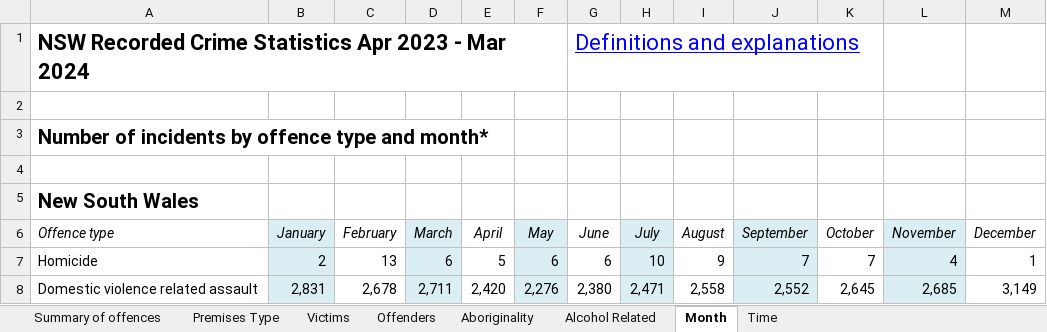
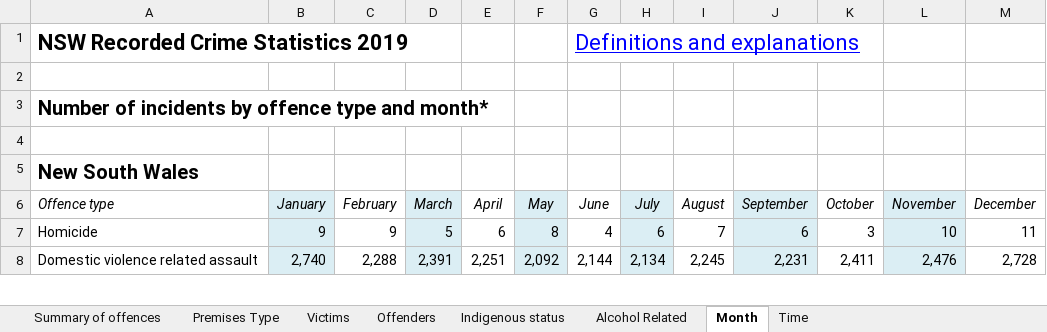
Before and after one commit to numbats/ida2024s2, an Excel workbook: data/NewSouthWales.xlsx, sheet Month, drawn as a sheet; only a part is shown; values as stored, in another font and other column widths than the file's, no borders; the diff covers the shown part only; the diff names each change by its address in the sheet, - before the commit and + after, or states it on an @@ line.

```diff
--- a/data/NewSouthWales.xlsx (sheet Month)
+++ b/data/NewSouthWales.xlsx (sheet Month)
-sheet tab: Aboriginality
+sheet tab: Indigenous status
-A1 (Offence type): NSW Recorded Crime Statistics Apr 2023 - Mar 2024
+A1 (Offence type): NSW Recorded Crime Statistics 2019
-B7 (January): 2
+B7 (January): 9
-C7 (February): 13
+C7 (February): 9
-D7 (March): 6
+D7 (March): 5
-E7 (April): 5
+E7 (April): 6
-F7 (May): 6
+F7 (May): 8
-G7 (June): 6
+G7 (June): 4
-H7 (July): 10
+H7 (July): 6
-I7 (August): 9
+I7 (August): 7
-J7 (September): 7
+J7 (September): 6
-K7 (October): 7
+K7 (October): 3
-L7 (November): 4
+L7 (November): 10
-M7 (December): 1
+M7 (December): 11
-B8 (January): 2,831
+B8 (January): 2,740
-C8 (February): 2,678
+C8 (February): 2,288
-D8 (March): 2,711
+D8 (March): 2,391
-E8 (April): 2,420
+E8 (April): 2,251
-F8 (May): 2,276
+F8 (May): 2,092
-G8 (June): 2,380
+G8 (June): 2,144
-H8 (July): 2,471
+H8 (July): 2,134
-I8 (August): 2,558
+I8 (August): 2,245
-J8 (September): 2,552
+J8 (September): 2,231
-K8 (October): 2,645
+K8 (October): 2,411
-L8 (November): 2,685
+L8 (November): 2,476
-M8 (December): 3,149
+M8 (December): 2,728
```
Also changed, not shown: 5 removed rows and 367 edited cells elsewhere in this sheet, sheet Summary of offences, sheet Time, sheet Offenders, sheet Victims, sheet Indigenous status, sheet Premises Type, 1 more sheet, 8 other files.
